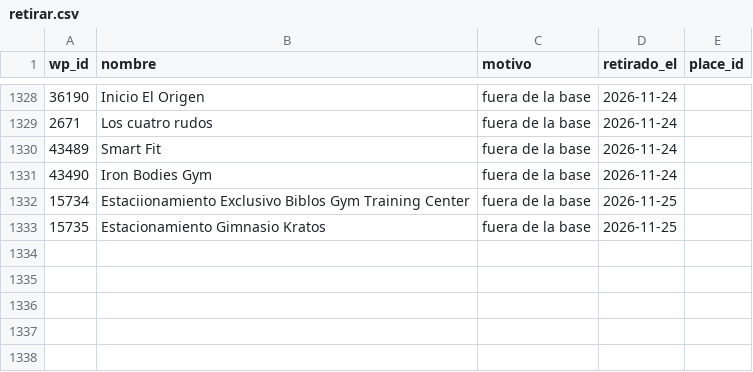
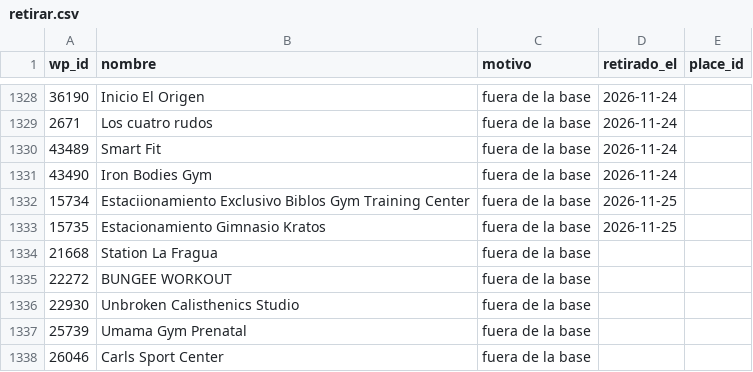
Before and after one commit to moikirsch/gyms52-d, a CSV file: data/retirar.csv, drawn as a sheet; only a part is shown, gaps mark what is left out; the diff names each change by its address in the sheet, - before the commit and + after, or states it on an @@ line.

Commit message:
Fuentes: base unida

```diff
--- a/data/retirar.csv
+++ b/data/retirar.csv
+row 1334: 21668 | Station La Fragua | fuera de la base
+row 1335: 22272 | BUNGEE WORKOUT | fuera de la base
+row 1336: 22930 | Unbroken Calisthenics Studio | fuera de la base
+row 1337: 25739 | Umama Gym Prenatal | fuera de la base
+row 1338: 26046 | Carls Sport Center | fuera de la base
```
Also changed, not shown: data/denue/sin_pareja.csv, 10 other files.
